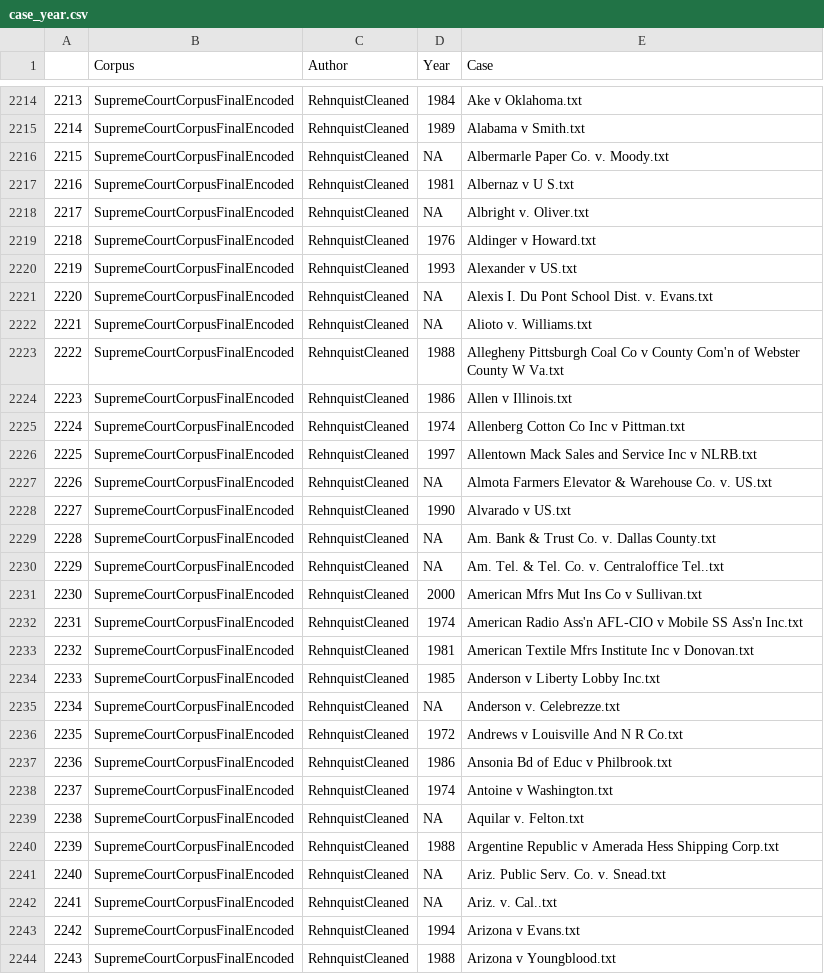
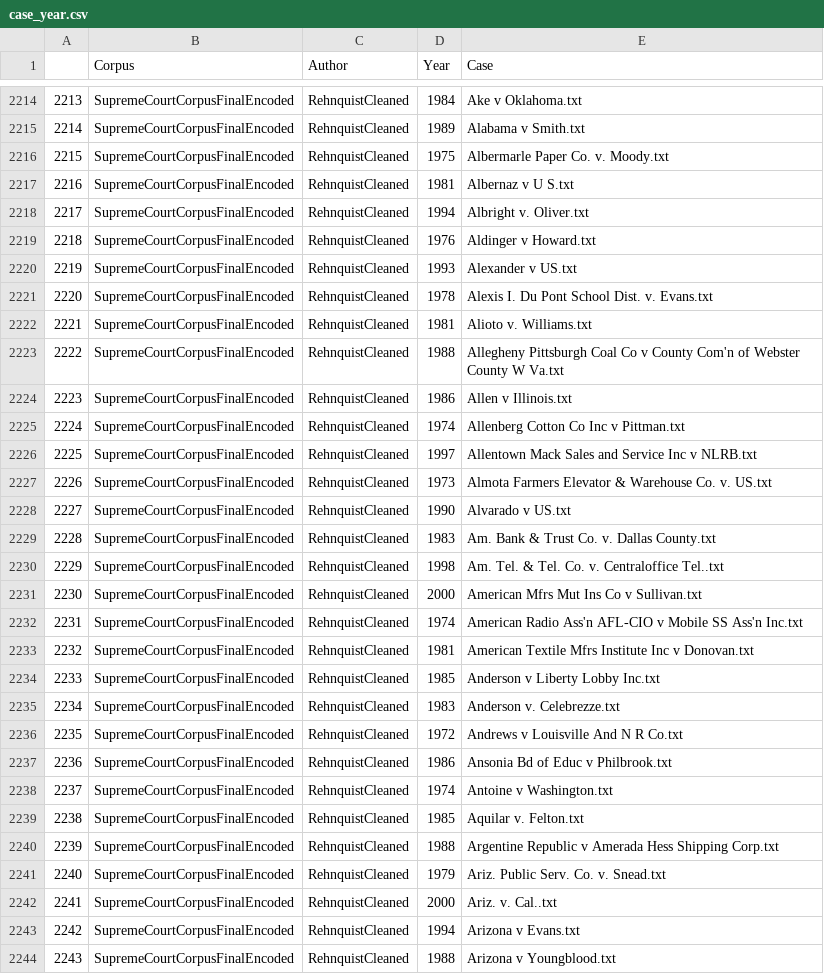
Before and after one commit to rosthalken/Supreme-Court, a CSV file: Data/case_year.csv, drawn as a sheet; only a part is shown, gaps mark what is left out; the diff covers the shown part only.

Commit message:
Added year info

```diff
--- a/Data/case_year.csv
+++ b/Data/case_year.csv
@@ -2215,9 +2215,9 @@
 "2214","SupremeCourtCorpusFinalEncoded","RehnquistCleaned","1989","Alabama v Smith.txt"
-"2215","SupremeCourtCorpusFinalEncoded","RehnquistCleaned",NA,"Albermarle Paper Co. v. Moody.txt"
+"2215","SupremeCourtCorpusFinalEncoded","RehnquistCleaned","1975","Albermarle Paper Co. v. Moody.txt"
 "2216","SupremeCourtCorpusFinalEncoded","RehnquistCleaned","1981","Albernaz v U S.txt"
-"2217","SupremeCourtCorpusFinalEncoded","RehnquistCleaned",NA,"Albright v. Oliver.txt"
+"2217","SupremeCourtCorpusFinalEncoded","RehnquistCleaned","1994","Albright v. Oliver.txt"
 "2218","SupremeCourtCorpusFinalEncoded","RehnquistCleaned","1976","Aldinger v Howard.txt"
 "2219","SupremeCourtCorpusFinalEncoded","RehnquistCleaned","1993","Alexander v US.txt"
-"2220","SupremeCourtCorpusFinalEncoded","RehnquistCleaned",NA,"Alexis I. Du Pont School Dist. v. Evans.txt"
-"2221","SupremeCourtCorpusFinalEncoded","RehnquistCleaned",NA,"Alioto v. Williams.txt"
+"2220","SupremeCourtCorpusFinalEncoded","RehnquistCleaned","1978","Alexis I. Du Pont School Dist. v. Evans.txt"
+"2221","SupremeCourtCorpusFinalEncoded","RehnquistCleaned","1981","Alioto v. Williams.txt"
 "2222","SupremeCourtCorpusFinalEncoded","RehnquistCleaned","1988","Allegheny Pittsburgh Coal Co v County Com'n of Webster County W Va.txt"
@@ -2226,6 +2226,6 @@
 "2225","SupremeCourtCorpusFinalEncoded","RehnquistCleaned","1997","Allentown Mack Sales and Service Inc v NLRB.txt"
-"2226","SupremeCourtCorpusFinalEncoded","RehnquistCleaned",NA,"Almota Farmers Elevator & Warehouse Co. v. US.txt"
+"2226","SupremeCourtCorpusFinalEncoded","RehnquistCleaned","1973","Almota Farmers Elevator & Warehouse Co. v. US.txt"
 "2227","SupremeCourtCorpusFinalEncoded","RehnquistCleaned","1990","Alvarado v US.txt"
-"2228","SupremeCourtCorpusFinalEncoded","RehnquistCleaned",NA,"Am. Bank & Trust Co. v. Dallas County.txt"
-"2229","SupremeCourtCorpusFinalEncoded","RehnquistCleaned",NA,"Am. Tel. & Tel. Co. v. Centraloffice Tel..txt"
+"2228","SupremeCourtCorpusFinalEncoded","RehnquistCleaned","1983","Am. Bank & Trust Co. v. Dallas County.txt"
+"2229","SupremeCourtCorpusFinalEncoded","RehnquistCleaned","1998","Am. Tel. & Tel. Co. v. Centraloffice Tel..txt"
 "2230","SupremeCourtCorpusFinalEncoded","RehnquistCleaned","2000","American Mfrs Mut Ins Co v Sullivan.txt"
@@ -2234,3 +2234,3 @@
 "2233","SupremeCourtCorpusFinalEncoded","RehnquistCleaned","1985","Anderson v Liberty Lobby Inc.txt"
-"2234","SupremeCourtCorpusFinalEncoded","RehnquistCleaned",NA,"Anderson v. Celebrezze.txt"
+"2234","SupremeCourtCorpusFinalEncoded","RehnquistCleaned","1983","Anderson v. Celebrezze.txt"
 "2235","SupremeCourtCorpusFinalEncoded","RehnquistCleaned","1972","Andrews v Louisville And N R Co.txt"
@@ -2238,6 +2238,6 @@
 "2237","SupremeCourtCorpusFinalEncoded","RehnquistCleaned","1974","Antoine v Washington.txt"
-"2238","SupremeCourtCorpusFinalEncoded","RehnquistCleaned",NA,"Aquilar v. Felton.txt"
+"2238","SupremeCourtCorpusFinalEncoded","RehnquistCleaned","1985","Aquilar v. Felton.txt"
 "2239","SupremeCourtCorpusFinalEncoded","RehnquistCleaned","1988","Argentine Republic v Amerada Hess Shipping Corp.txt"
-"2240","SupremeCourtCorpusFinalEncoded","RehnquistCleaned",NA,"Ariz. Public Serv. Co. v. Snead.txt"
-"2241","SupremeCourtCorpusFinalEncoded","RehnquistCleaned",NA,"Ariz. v. Cal..txt"
+"2240","SupremeCourtCorpusFinalEncoded","RehnquistCleaned","1979","Ariz. Public Serv. Co. v. Snead.txt"
+"2241","SupremeCourtCorpusFinalEncoded","RehnquistCleaned","2000","Ariz. v. Cal..txt"
 "2242","SupremeCourtCorpusFinalEncoded","RehnquistCleaned","1994","Arizona v Evans.txt"
```
Also changed, not shown: 172 edited cells elsewhere in this file, 5 other files.
